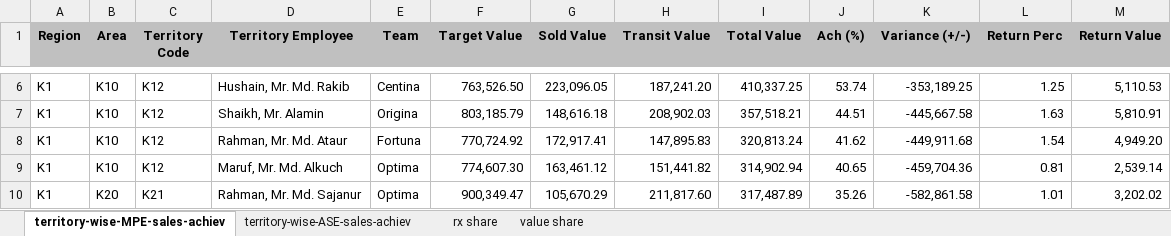
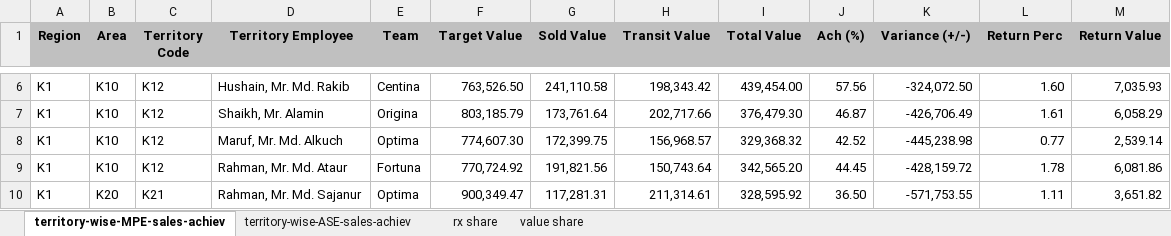
Before and after one commit to shafiqkazi/sales-dashboard, an Excel workbook: data.xlsx, sheet territory-wise-MPE-sales-achiev, drawn as a sheet; only a part is shown, gaps mark what is left out; values as stored, in another font and other column widths than the file's, no borders; removed rows and columns are numbered as before the commit, all else as after; the diff covers the shown part only; the diff names each change by its address in the sheet, - before the commit and + after, or states it on an @@ line.

Commit message:
Add files via upload

```diff
--- a/data.xlsx (sheet territory-wise-MPE-sales-achiev)
+++ b/data.xlsx (sheet territory-wise-MPE-sales-achiev)
-G6 (Sold Value): 223,096.05
+G6 (Sold Value): 241,110.58
-H6 (Transit Value): 187,241.20
+H6 (Transit Value): 198,343.42
-I6 (Total Value): 410,337.25
+I6 (Total Value): 439,454.00
-J6 (Ach (%)): 53.74
+J6 (Ach (%)): 57.56
-K6 (Variance (+/-)): -353,189.25
+K6 (Variance (+/-)): -324,072.50
-L6 (Return Perc): 1.25
+L6 (Return Perc): 1.60
-M6 (Return Value): 5,110.53
+M6 (Return Value): 7,035.93
-G7 (Sold Value): 148,616.18
+G7 (Sold Value): 173,761.64
-H7 (Transit Value): 208,902.03
+H7 (Transit Value): 202,717.66
-I7 (Total Value): 357,518.21
+I7 (Total Value): 376,479.30
-J7 (Ach (%)): 44.51
+J7 (Ach (%)): 46.87
-K7 (Variance (+/-)): -445,667.58
+K7 (Variance (+/-)): -426,706.49
-L7 (Return Perc): 1.63
+L7 (Return Perc): 1.61
-M7 (Return Value): 5,810.91
+M7 (Return Value): 6,058.29
-row 8: K1 | K10 | K12 | Rahman, Mr. Md. Ataur | Fortuna | 770,724.92 | 172,917.41 | 147,895.83 | 320,813.24 | 41.62 | -449,911.68 | 1.54 | 4,949.20
-G8 (Sold Value): 163,461.12
+G8 (Sold Value): 172,399.75
-H8 (Transit Value): 151,441.82
+H8 (Transit Value): 156,968.57
-I8 (Total Value): 314,902.94
+I8 (Total Value): 329,368.32
-J8 (Ach (%)): 40.65
+J8 (Ach (%)): 42.52
-K8 (Variance (+/-)): -459,704.36
+K8 (Variance (+/-)): -445,238.98
-L8 (Return Perc): 0.81
+L8 (Return Perc): 0.77
+row 9: K1 | K10 | K12 | Rahman, Mr. Md. Ataur | Fortuna | 770,724.92 | 191,821.56 | 150,743.64 | 342,565.20 | 44.45 | -428,159.72 | 1.78 | 6,081.86
-G10 (Sold Value): 105,670.29
+G10 (Sold Value): 117,281.31
-H10 (Transit Value): 211,817.60
+H10 (Transit Value): 211,314.61
-I10 (Total Value): 317,487.89
+I10 (Total Value): 328,595.92
-J10 (Ach (%)): 35.26
+J10 (Ach (%)): 36.50
-K10 (Variance (+/-)): -582,861.58
+K10 (Variance (+/-)): -571,753.55
-L10 (Return Perc): 1.01
+L10 (Return Perc): 1.11
-M10 (Return Value): 3,202.02
+M10 (Return Value): 3,651.82
```
Also changed, not shown: 4 added rows, 4 removed rows and 265 edited cells elsewhere in this sheet, sheet territory-wise-ASE-sales-achiev.
